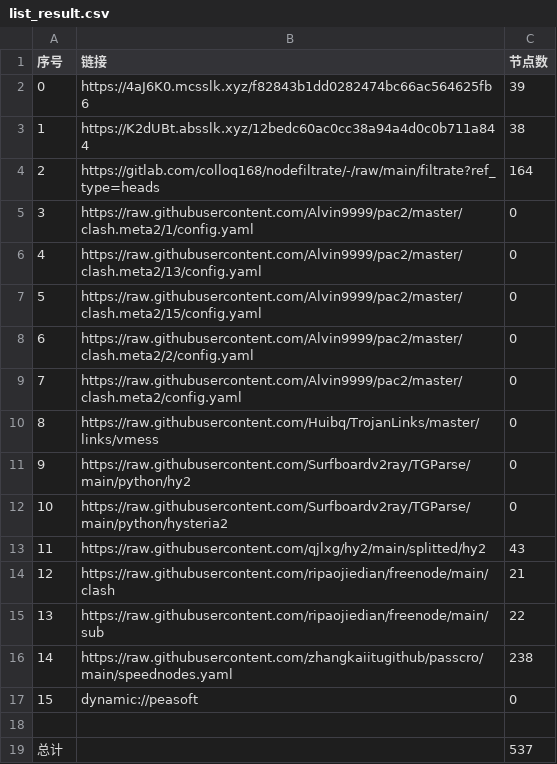
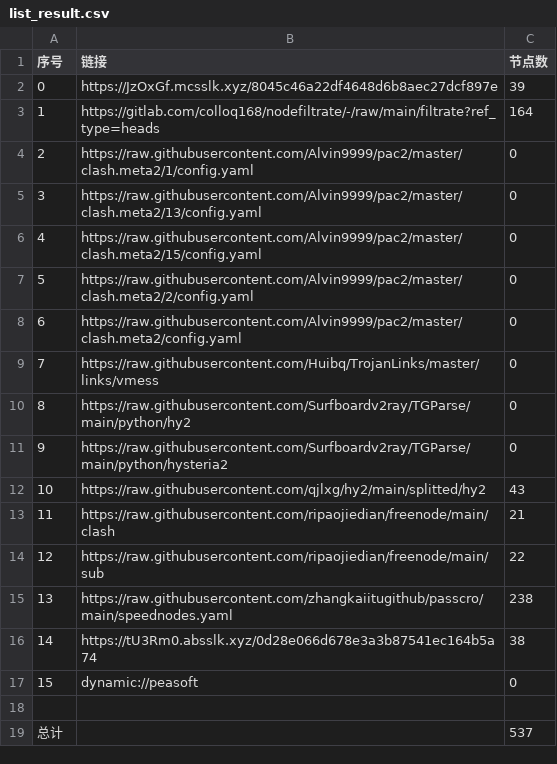
Before and after one commit to dreamMilk/AutoMergePublicNodes, a CSV file: list_result.csv, drawn as a sheet; removed rows and columns are numbered as before the commit, all else as after; the diff names each change by its address in the sheet, - before the commit and + after, or states it on an @@ line.

```diff
--- a/list_result.csv
+++ b/list_result.csv
-B2 (链接): https://4aJ6K0.mcsslk.xyz/f82843b1dd0282474bc66ac564625fb6
+B2 (链接): https://JzOxGf.mcsslk.xyz/8045c46a22df4648d6b8aec27dcf897e
-row 3: 1 | https://K2dUBt.absslk.xyz/12bedc60ac0cc38a94a4d0c0b711a844 | 38
@@ column A (序号) renumbered between rows 3 and 15 @@
+row 16: 14 | https://tU3Rm0.absslk.xyz/0d28e066d678e3a3b87541ec164b5a74 | 38
```
Also changed, not shown: 31 other files.
